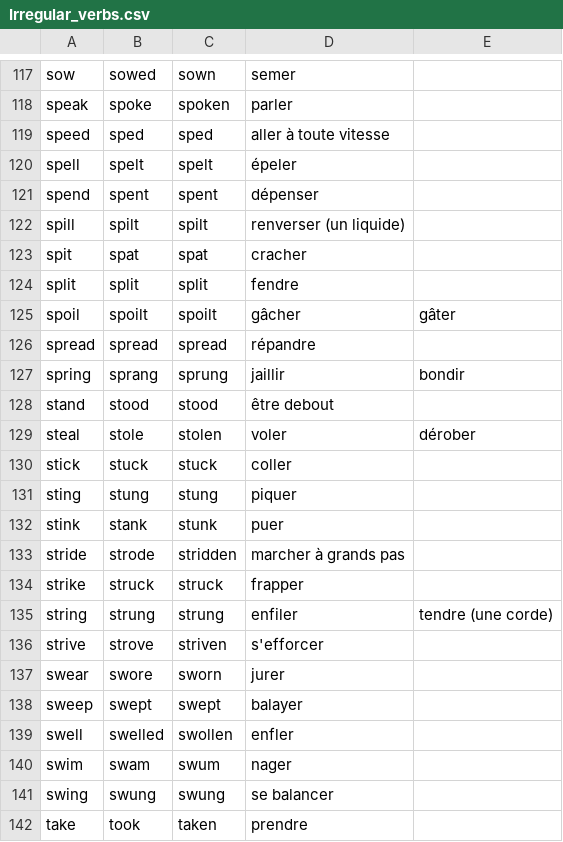
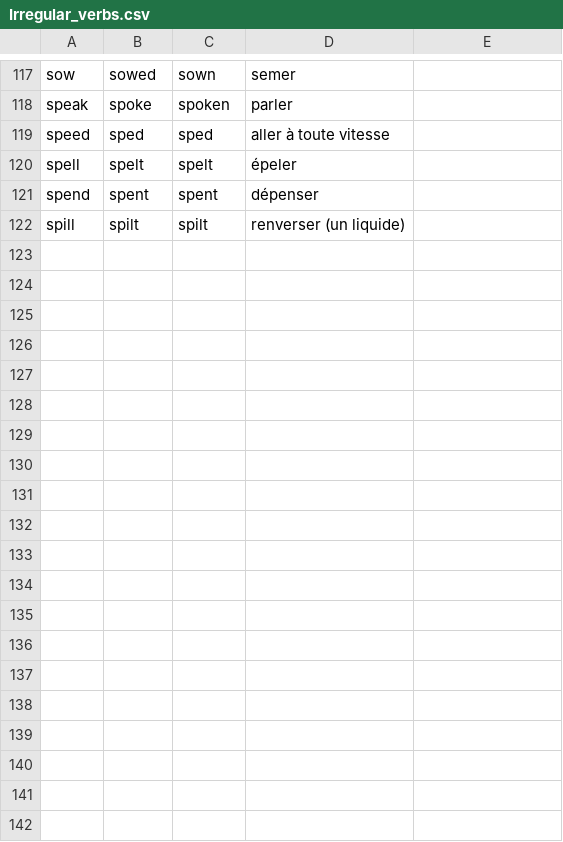
Before and after one commit to PremierLangage/Yggdrasil, a CSV file: AAAA/Anna/Irregular_verbs.csv, drawn as a sheet; only a part is shown, gaps mark what is left out; the diff covers the shown part only; the diff names each change by its address in the sheet, - before the commit and + after, or states it on an @@ line.

Commit message:
adiaw modified Yggdrasil/AAAA/Anna/Irregular_verbs.csv

```diff
--- a/AAAA/Anna/Irregular_verbs.csv
+++ b/AAAA/Anna/Irregular_verbs.csv
-row 123: spit | spat | spat | cracher
-row 124: split | split | split | fendre
-row 125: spoil | spoilt | spoilt | gâcher | gâter
-row 126: spread | spread | spread | répandre
-row 127: spring | sprang | sprung | jaillir | bondir
-row 128: stand | stood | stood | être debout
-row 129: steal | stole | stolen | voler | dérober
-row 130: stick | stuck | stuck | coller
-row 131: sting | stung | stung | piquer
-row 132: stink | stank | stunk | puer
-row 133: stride | strode | stridden | marcher à grands pas
-row 134: strike | struck | struck | frapper
-row 135: string | strung | strung | enfiler | tendre (une corde)
-row 136: strive | strove | striven | s'efforcer
-row 137: swear | swore | sworn | jurer
-row 138: sweep | swept | swept | balayer
-row 139: swell | swelled | swollen | enfler
-row 140: swim | swam | swum | nager
-row 141: swing | swung | swung | se balancer
-row 142: take | took | taken | prendre
```
Also changed, not shown: 19 removed rows elsewhere in this file.
